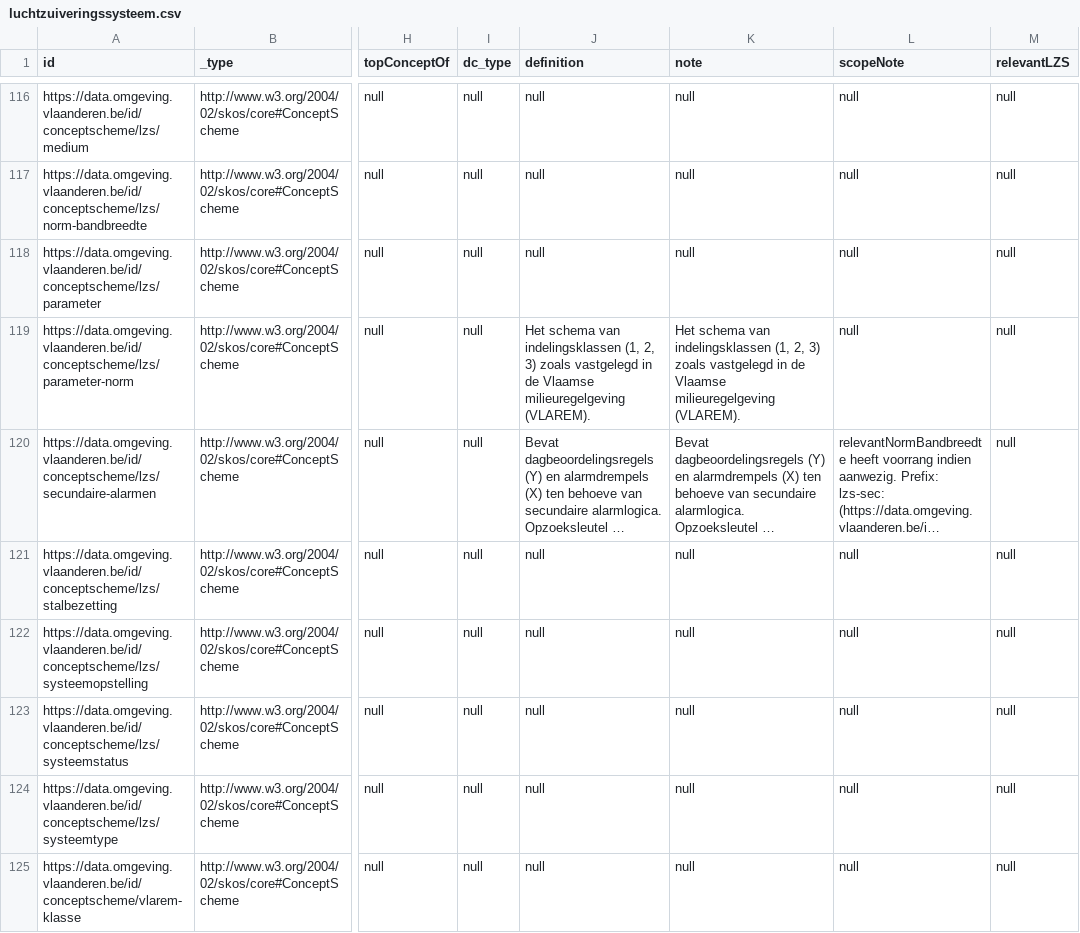
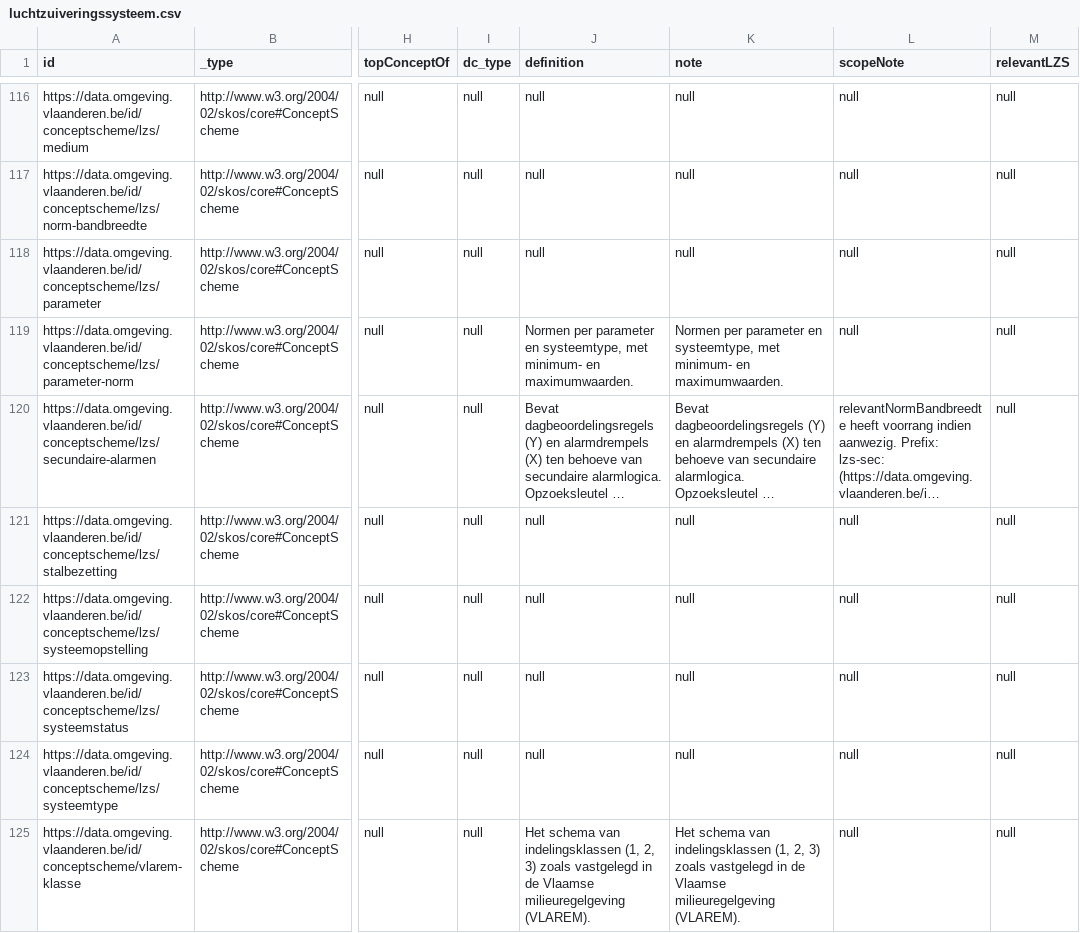
Before and after one commit to milieuinfo/codelijst-luchtzuiveringssysteem, a CSV file: src/main/resources/be/vlaanderen/omgeving/data/id/conceptscheme/luchtzuiveringssysteem/luchtzuiveringssysteem.csv, drawn as a sheet; only a part is shown, gaps mark what is left out; long unchanged cells end in …; the diff names each change by its address in the sheet, - before the commit and + after, or states it on an @@ line.

Commit message:
ARMOS-396: Definitie VLAREM-indelingsklassen naar vlarem-klasse, eigen definitie voor parameter-norm

```diff
--- a/src/main/resources/be/vlaanderen/omgeving/data/id/conceptscheme/luchtzuiveringssysteem/luchtzuiveringssysteem.csv
+++ b/src/main/resources/be/vlaanderen/omgeving/data/id/conceptscheme/luchtzuiveringssysteem/luchtzuiveringssysteem.csv
-J119 (definition): Het schema van indelingsklassen (1, 2, 3) zoals vastgelegd in de Vlaamse milieuregelgeving (VLAREM).
+J119 (definition): Normen per parameter en systeemtype, met minimum- en maximumwaarden.
-K119 (note): Het schema van indelingsklassen (1, 2, 3) zoals vastgelegd in de Vlaamse milieuregelgeving (VLAREM).
+K119 (note): Normen per parameter en systeemtype, met minimum- en maximumwaarden.
-J125 (definition): null
+J125 (definition): Het schema van indelingsklassen (1, 2, 3) zoals vastgelegd in de Vlaamse milieuregelgeving (VLAREM).
-K125 (note): null
+K125 (note): Het schema van indelingsklassen (1, 2, 3) zoals vastgelegd in de Vlaamse milieuregelgeving (VLAREM).
```
Also changed, not shown: src/source/codelijst-source.csv, 7 other files.
